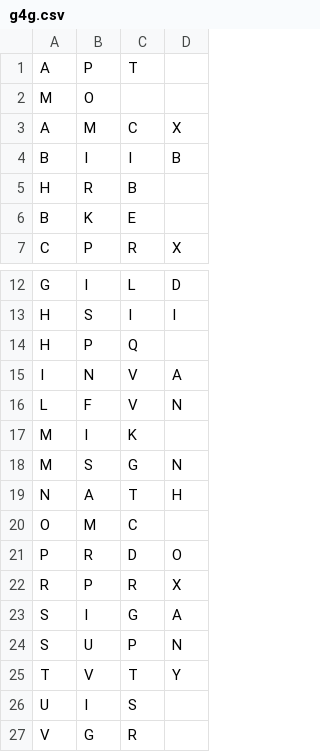
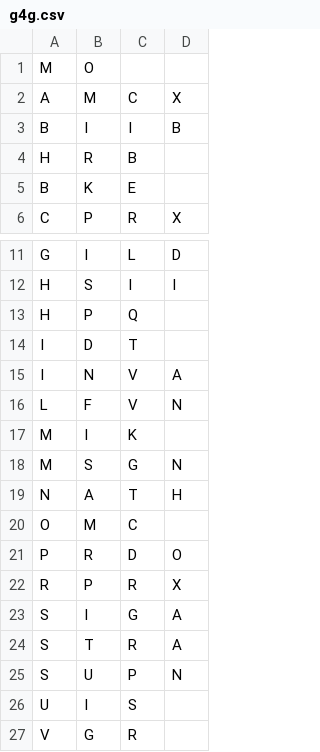
Before and after one commit to mjplacroix/investing_visual_comparison, a CSV file: g4g.csv, drawn as a sheet; only a part is shown, gaps mark what is left out.

```diff
--- a/g4g.csv
+++ b/g4g.csv
@@ -1,2 +1 @@
-A,P,T
 M,O
@@ -14,2 +13,3 @@ H,S,I,I
 H,P,Q
+I,D,T
 I,N,V,A
@@ -23,4 +23,4 @@ R,P,R,X
 S,I,G,A
+S,T,R,A
 S,U,P,N
-T,V,T,Y
 U,I,S
```
Also changed, not shown: 12 other files.
